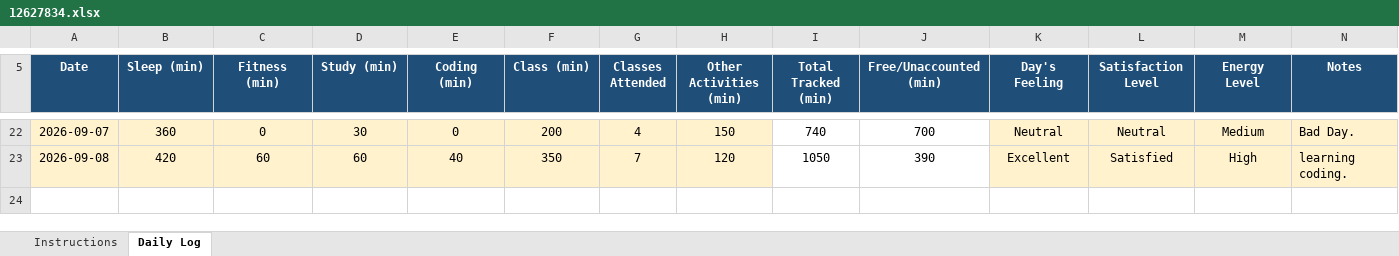
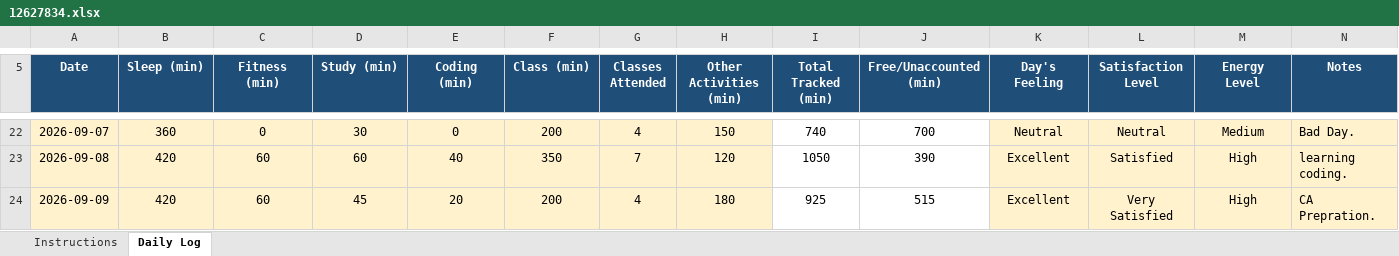
Before and after one commit to Santosh98-lpu/CAP-776, an Excel workbook: 12627834.xlsx, sheet Daily Log, drawn as a sheet; only a part is shown, gaps mark what is left out; values as stored, in another font and other column widths than the file's, no borders; conditional formats not drawn; the diff names each change by its address in the sheet, - before the commit and + after, or states it on an @@ line.

Commit message:
09-09-2026

```diff
--- a/12627834.xlsx (sheet Daily Log)
+++ b/12627834.xlsx (sheet Daily Log)
+row 24: 2026-09-09 | 420 | 60 | 45 | 20 | 200 | 4 | 180 | 925 | 515 | Excellent | Very Satisfied | High | CA Prepration.
```
